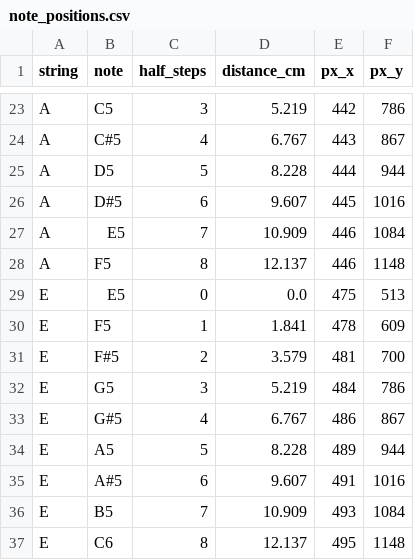
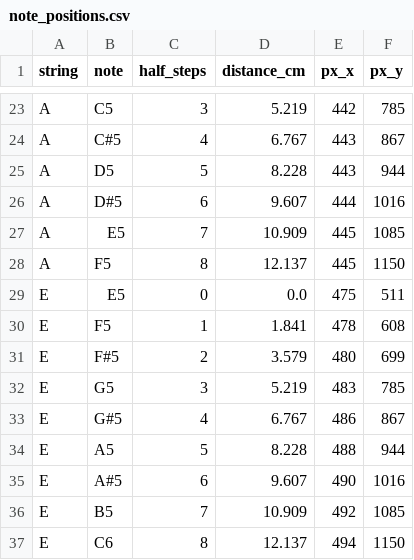
Before and after one commit to rowanpi/fingerboard, a CSV file: note_positions.csv, drawn as a sheet; only a part is shown, gaps mark what is left out; the diff covers the shown part only; the diff names each change by its address in the sheet, - before the commit and + after, or states it on an @@ line.

```diff
--- a/note_positions.csv
+++ b/note_positions.csv
-F23 (px_y): 786
+F23 (px_y): 785
-E25 (px_x): 444
+E25 (px_x): 443
-E26 (px_x): 445
+E26 (px_x): 444
-E27:E28 (px_x): 446
+E27:E28 (px_x): 445
-F27 (px_y): 1084
+F27 (px_y): 1085
-F28 (px_y): 1148
+F28 (px_y): 1150
-F29 (px_y): 513
+F29 (px_y): 511
-F30 (px_y): 609
+F30 (px_y): 608
-E31 (px_x): 481
+E31 (px_x): 480
-F31 (px_y): 700
+F31 (px_y): 699
-E32 (px_x): 484
+E32 (px_x): 483
-F32 (px_y): 786
+F32 (px_y): 785
-E34 (px_x): 489
+E34 (px_x): 488
-E35 (px_x): 491
+E35 (px_x): 490
-E36 (px_x): 493
+E36 (px_x): 492
-F36 (px_y): 1084
+F36 (px_y): 1085
-E37 (px_x): 495
+E37 (px_x): 494
-F37 (px_y): 1148
+F37 (px_y): 1150
```
Also changed, not shown: 32 edited cells elsewhere in this file.
